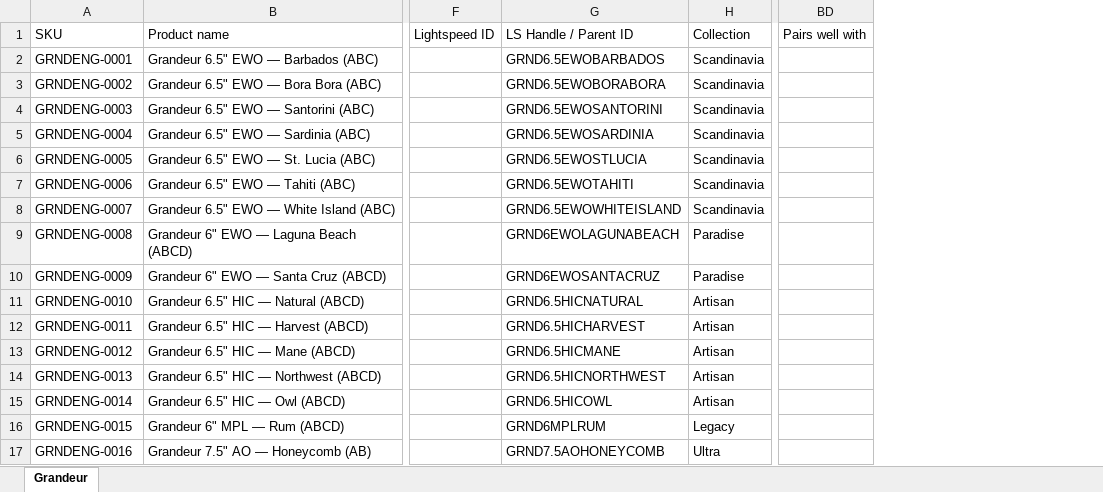
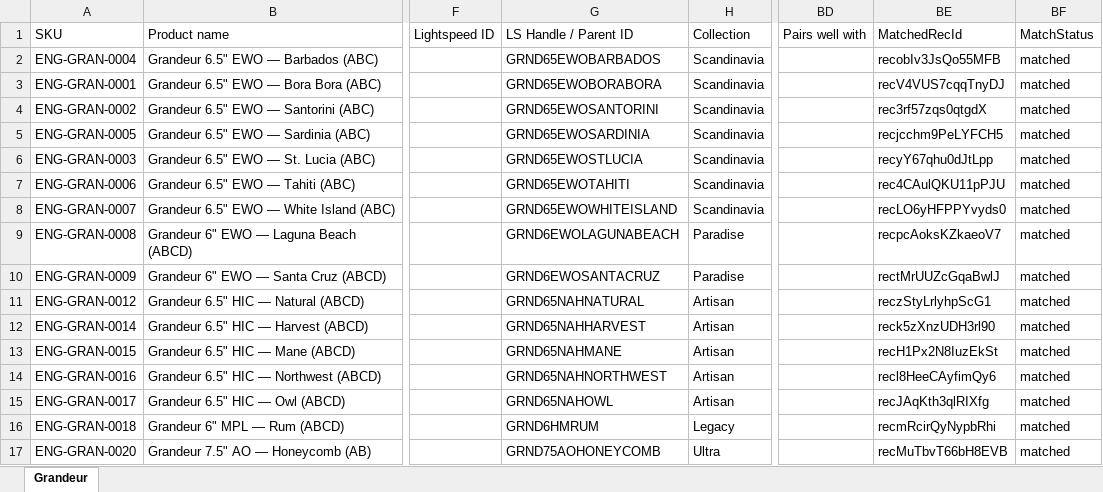
Before and after one commit to albertngo/titan-agents-repo, an Excel workbook: ingest/2026-09-03/grandeur_airtable_upload_2026-09-03.xlsx, sheet Grandeur, drawn as a sheet; only a part is shown, gaps mark what is left out; values as stored, in another font and other column widths than the file's, no borders; the diff covers the shown part only; the diff names each change by its address in the sheet, - before the commit and + after, or states it on an @@ line.

```diff
--- a/ingest/2026-09-03/grandeur_airtable_upload_2026-09-03.xlsx (sheet Grandeur)
+++ b/ingest/2026-09-03/grandeur_airtable_upload_2026-09-03.xlsx (sheet Grandeur)
+column BE (MatchedRecId), rows 2-17: recobIv3JsQo55MFB | recV4VUS7cqqTnyDJ | rec3rf57zqs0qtgdX | recjcchm9PeLYFCH5 | recyY67qhu0dJtLpp | rec4CAulQKU11pPJU | recLO6yHFPPYvyds0 | recpcAoksKZkaeoV7 | rectMrUUZcGqaBwlJ | reczStyLrlyhpScG1 | reck5zXnzUDH3rl90 | recH1Px2N8IuzEkSt | recl8HeeCAyfimQy6 | recJAqKth3qlRIXfg | recmRcirQyNypbRhi | recMuTbvT66bH8EVB
+column BF (MatchStatus), rows 2-17: all matched
-A2 (SKU): GRNDENG-0001
+A2 (SKU): ENG-GRAN-0004
-G2 (LS Handle / Parent ID): GRND6.5EWOBARBADOS
+G2 (LS Handle / Parent ID): GRND65EWOBARBADOS
-A3 (SKU): GRNDENG-0002
+A3 (SKU): ENG-GRAN-0001
-G3 (LS Handle / Parent ID): GRND6.5EWOBORABORA
+G3 (LS Handle / Parent ID): GRND65EWOBORABORA
-A4 (SKU): GRNDENG-0003
+A4 (SKU): ENG-GRAN-0002
-G4 (LS Handle / Parent ID): GRND6.5EWOSANTORINI
+G4 (LS Handle / Parent ID): GRND65EWOSANTORINI
-A5 (SKU): GRNDENG-0004
+A5 (SKU): ENG-GRAN-0005
-G5 (LS Handle / Parent ID): GRND6.5EWOSARDINIA
+G5 (LS Handle / Parent ID): GRND65EWOSARDINIA
-A6 (SKU): GRNDENG-0005
+A6 (SKU): ENG-GRAN-0003
-G6 (LS Handle / Parent ID): GRND6.5EWOSTLUCIA
+G6 (LS Handle / Parent ID): GRND65EWOSTLUCIA
-A7 (SKU): GRNDENG-0006
+A7 (SKU): ENG-GRAN-0006
-G7 (LS Handle / Parent ID): GRND6.5EWOTAHITI
+G7 (LS Handle / Parent ID): GRND65EWOTAHITI
-A8 (SKU): GRNDENG-0007
+A8 (SKU): ENG-GRAN-0007
-G8 (LS Handle / Parent ID): GRND6.5EWOWHITEISLAND
+G8 (LS Handle / Parent ID): GRND65EWOWHITEISLAND
-A9 (SKU): GRNDENG-0008
+A9 (SKU): ENG-GRAN-0008
-A10 (SKU): GRNDENG-0009
+A10 (SKU): ENG-GRAN-0009
-A11 (SKU): GRNDENG-0010
+A11 (SKU): ENG-GRAN-0012
-G11 (LS Handle / Parent ID): GRND6.5HICNATURAL
+G11 (LS Handle / Parent ID): GRND65NAHNATURAL
-A12 (SKU): GRNDENG-0011
+A12 (SKU): ENG-GRAN-0014
-G12 (LS Handle / Parent ID): GRND6.5HICHARVEST
+G12 (LS Handle / Parent ID): GRND65NAHHARVEST
-A13 (SKU): GRNDENG-0012
+A13 (SKU): ENG-GRAN-0015
-G13 (LS Handle / Parent ID): GRND6.5HICMANE
+G13 (LS Handle / Parent ID): GRND65NAHMANE
-A14 (SKU): GRNDENG-0013
+A14 (SKU): ENG-GRAN-0016
-G14 (LS Handle / Parent ID): GRND6.5HICNORTHWEST
+G14 (LS Handle / Parent ID): GRND65NAHNORTHWEST
-A15 (SKU): GRNDENG-0014
+A15 (SKU): ENG-GRAN-0017
-G15 (LS Handle / Parent ID): GRND6.5HICOWL
+G15 (LS Handle / Parent ID): GRND65NAHOWL
-A16 (SKU): GRNDENG-0015
+A16 (SKU): ENG-GRAN-0018
-G16 (LS Handle / Parent ID): GRND6MPLRUM
+G16 (LS Handle / Parent ID): GRND6HMRUM
-A17 (SKU): GRNDENG-0016
+A17 (SKU): ENG-GRAN-0020
-G17 (LS Handle / Parent ID): GRND7.5AOHONEYCOMB
+G17 (LS Handle / Parent ID): GRND75AOHONEYCOMB
```
Also changed, not shown: 429 edited cells elsewhere in this sheet, 2 other files.
